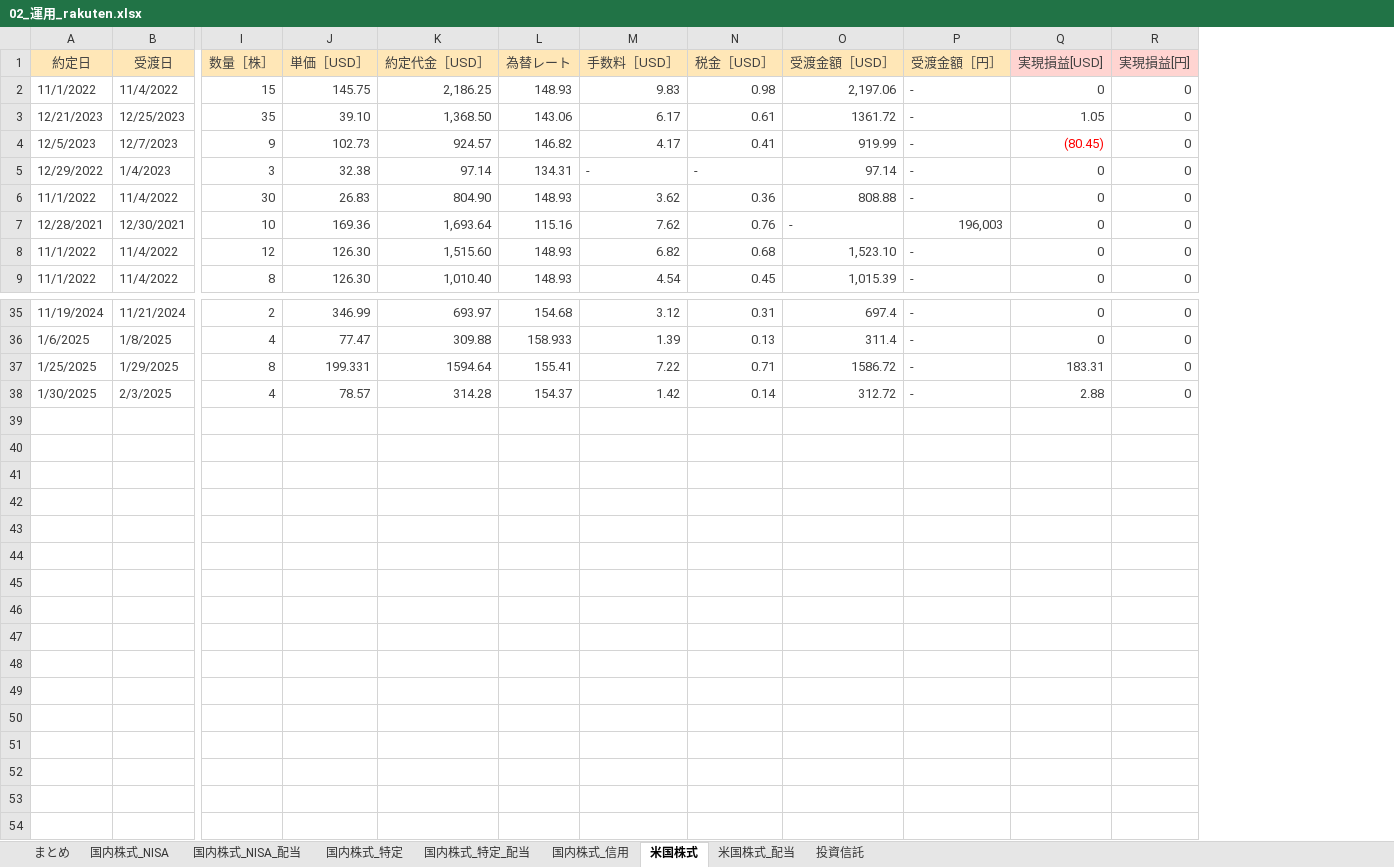
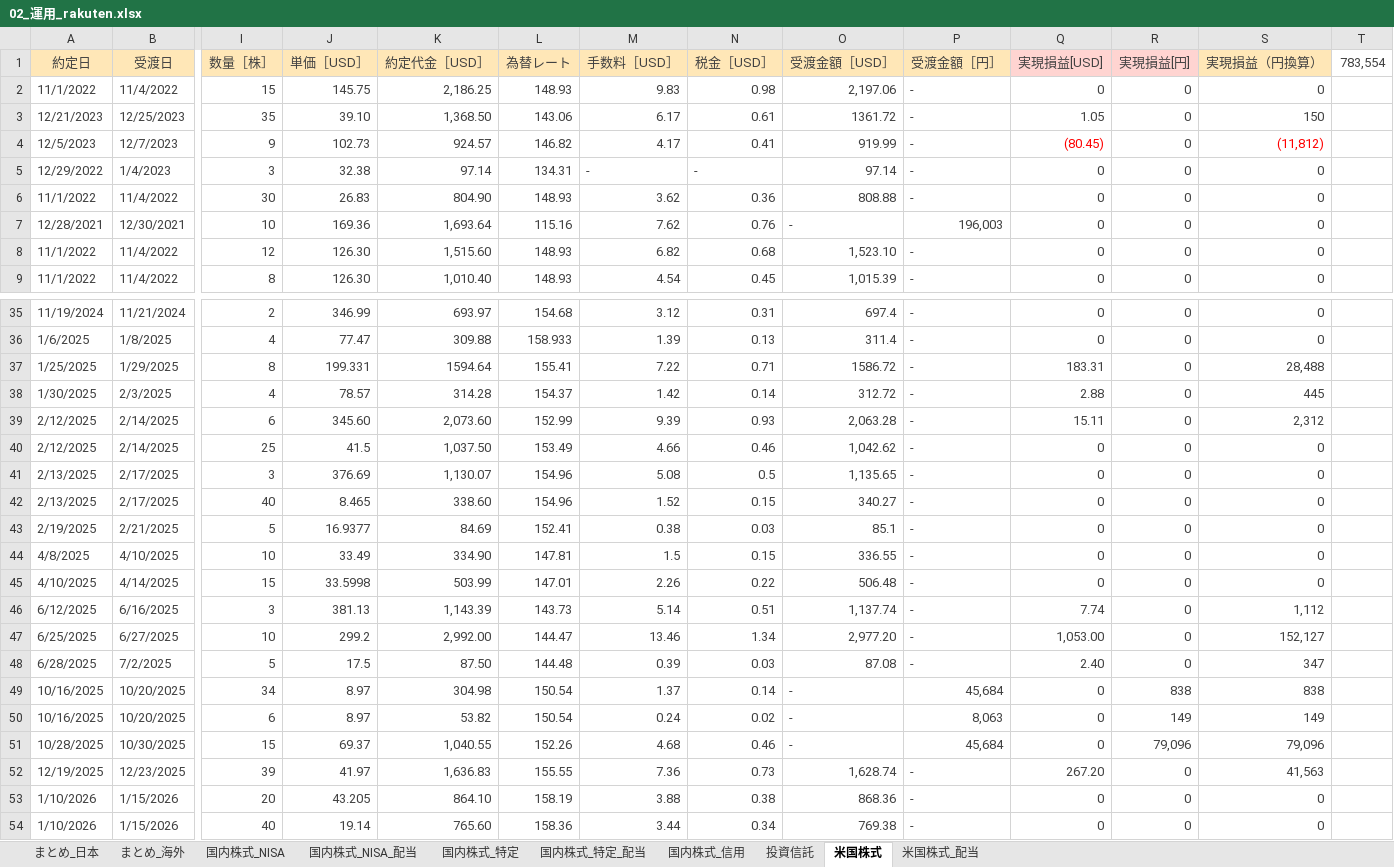
Before and after one commit to Shota0525/streamlit_stock_app, an Excel workbook: data/02_運用_rakuten.xlsx, sheet 米国株式, drawn as a sheet; only a part is shown, gaps mark what is left out; values as stored, in another font and other column widths than the file's, no borders; rows hold the shown columns only; the diff names each change by its address in the sheet, - before the commit and + after, or states it on an @@ line.

```diff
--- a/data/02_運用_rakuten.xlsx (sheet 米国株式)
+++ b/data/02_運用_rakuten.xlsx (sheet 米国株式)
-sheet tab: まとめ
+sheet tab: まとめ_日本
+sheet tab: まとめ_海外
@@ sheet tab order changed: まとめ_日本 | まとめ_海外 | 国内株式_NISA | 国内株式_NISA_配当 | 国内株式_特定 | 国内株式_特定_配当 | 国内株式_信用 | 投資信託 | 米国株式 | 米国株式_配当 @@
+column S (実現損益（円換算）), rows 2-9: 0 | 150 | (11,812) | 0 | 0 | 0 | 0 | 0; rows 35-38: 0 | 0 | 28,488 | 445
+column T (783,554), empty
+row 39: 2/12/2025 | 2/14/2025 | 6 | 345.60 | 2,073.60 | 152.99 | 9.39 | 0.93 | 2,063.28 | - | 15.11 | 0 | 2,312
+row 40: 2/12/2025 | 2/14/2025 | 25 | 41.5 | 1,037.50 | 153.49 | 4.66 | 0.46 | 1,042.62 | - | 0 | 0 | 0
+row 41: 2/13/2025 | 2/17/2025 | 3 | 376.69 | 1,130.07 | 154.96 | 5.08 | 0.5 | 1,135.65 | - | 0 | 0 | 0
+row 42: 2/13/2025 | 2/17/2025 | 40 | 8.465 | 338.60 | 154.96 | 1.52 | 0.15 | 340.27 | - | 0 | 0 | 0
+row 43: 2/19/2025 | 2/21/2025 | 5 | 16.9377 | 84.69 | 152.41 | 0.38 | 0.03 | 85.1 | - | 0 | 0 | 0
+row 44: 4/8/2025 | 4/10/2025 | 10 | 33.49 | 334.90 | 147.81 | 1.5 | 0.15 | 336.55 | - | 0 | 0 | 0
+row 45: 4/10/2025 | 4/14/2025 | 15 | 33.5998 | 503.99 | 147.01 | 2.26 | 0.22 | 506.48 | - | 0 | 0 | 0
+row 46: 6/12/2025 | 6/16/2025 | 3 | 381.13 | 1,143.39 | 143.73 | 5.14 | 0.51 | 1,137.74 | - | 7.74 | 0 | 1,112
+row 47: 6/25/2025 | 6/27/2025 | 10 | 299.2 | 2,992.00 | 144.47 | 13.46 | 1.34 | 2,977.20 | - | 1,053.00 | 0 | 152,127
+row 48: 6/28/2025 | 7/2/2025 | 5 | 17.5 | 87.50 | 144.48 | 0.39 | 0.03 | 87.08 | - | 2.40 | 0 | 347
+row 49: 10/16/2025 | 10/20/2025 | 34 | 8.97 | 304.98 | 150.54 | 1.37 | 0.14 | - | 45,684 | 0 | 838 | 838
+row 50: 10/16/2025 | 10/20/2025 | 6 | 8.97 | 53.82 | 150.54 | 0.24 | 0.02 | - | 8,063 | 0 | 149 | 149
+row 51: 10/28/2025 | 10/30/2025 | 15 | 69.37 | 1,040.55 | 152.26 | 4.68 | 0.46 | - | 45,684 | 0 | 79,096 | 79,096
+row 52: 12/19/2025 | 12/23/2025 | 39 | 41.97 | 1,636.83 | 155.55 | 7.36 | 0.73 | 1,628.74 | - | 267.20 | 0 | 41,563
+row 53: 1/10/2026 | 1/15/2026 | 20 | 43.205 | 864.10 | 158.19 | 3.88 | 0.38 | 868.36 | - | 0 | 0 | 0
+row 54: 1/10/2026 | 1/15/2026 | 40 | 19.14 | 765.60 | 158.36 | 3.44 | 0.34 | 769.38 | - | 0 | 0 | 0
```
Also changed, not shown: sheet 国内株式_特定, sheet 国内株式_特定_配当, sheet 投資信託, sheet 国内株式_NISA, sheet 国内株式_NISA_配当, sheet まとめ_日本, 2 more sheets, formulas that keep their value, 6 other files.
